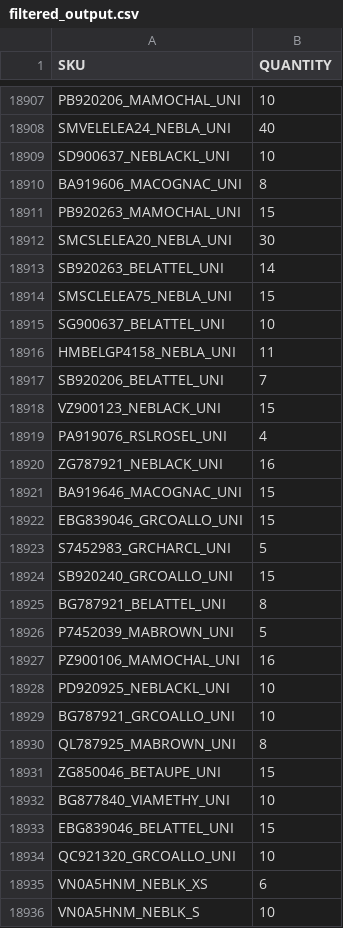
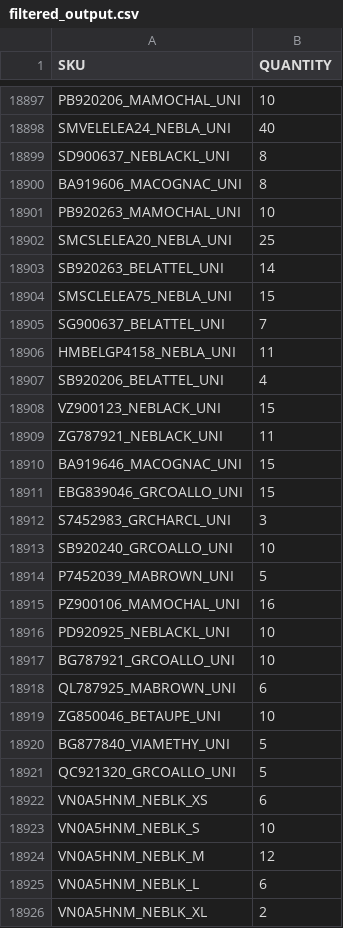
Before and after one commit to Camarolli9979797/wp_all_import, a CSV file: filtered_output.csv, drawn as a sheet; only a part is shown, gaps mark what is left out; the shorter side is filled out with more unchanged rows; the diff covers the shown part only.

Commit message:
Updated CSV following transformation with combo.py and brand.py

```diff
--- a/filtered_output.csv
+++ b/filtered_output.csv
@@ -18908,19 +18898,17 @@ PB920206_MAMOCHAL_UNI,10
 SMVELELEA24_NEBLA_UNI,40
-SD900637_NEBLACKL_UNI,10
+SD900637_NEBLACKL_UNI,8
 BA919606_MACOGNAC_UNI,8
-PB920263_MAMOCHAL_UNI,15
-SMCSLELEA20_NEBLA_UNI,30
+PB920263_MAMOCHAL_UNI,10
+SMCSLELEA20_NEBLA_UNI,25
 SB920263_BELATTEL_UNI,14
 SMSCLELEA75_NEBLA_UNI,15
-SG900637_BELATTEL_UNI,10
+SG900637_BELATTEL_UNI,7
 HMBELGP4158_NEBLA_UNI,11
-SB920206_BELATTEL_UNI,7
+SB920206_BELATTEL_UNI,4
 VZ900123_NEBLACK_UNI,15
-PA919076_RSLROSEL_UNI,4
-ZG787921_NEBLACK_UNI,16
+ZG787921_NEBLACK_UNI,11
 BA919646_MACOGNAC_UNI,15
 EBG839046_GRCOALLO_UNI,15
-S7452983_GRCHARCL_UNI,5
-SB920240_GRCOALLO_UNI,15
-BG787921_BELATTEL_UNI,8
+S7452983_GRCHARCL_UNI,3
+SB920240_GRCOALLO_UNI,10
 P7452039_MABROWN_UNI,5
@@ -18929,7 +18917,6 @@ PD920925_NEBLACKL_UNI,10
 BG787921_GRCOALLO_UNI,10
-QL787925_MABROWN_UNI,8
-ZG850046_BETAUPE_UNI,15
-BG877840_VIAMETHY_UNI,10
-EBG839046_BELATTEL_UNI,15
-QC921320_GRCOALLO_UNI,10
+QL787925_MABROWN_UNI,6
+ZG850046_BETAUPE_UNI,10
+BG877840_VIAMETHY_UNI,5
+QC921320_GRCOALLO_UNI,5
 VN0A5HNM_NEBLK_XS,6
```
Also changed, not shown: 2 added rows, 12 removed rows, 27 moved rows and 84 edited cells elsewhere in this file.
